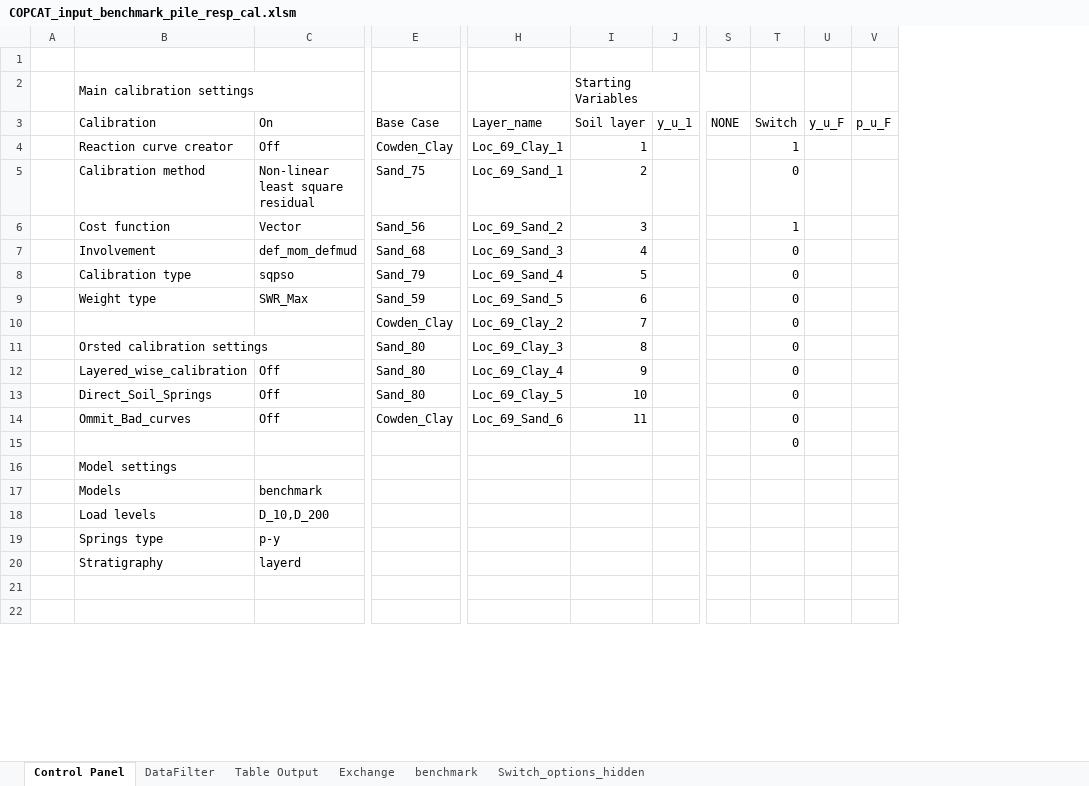
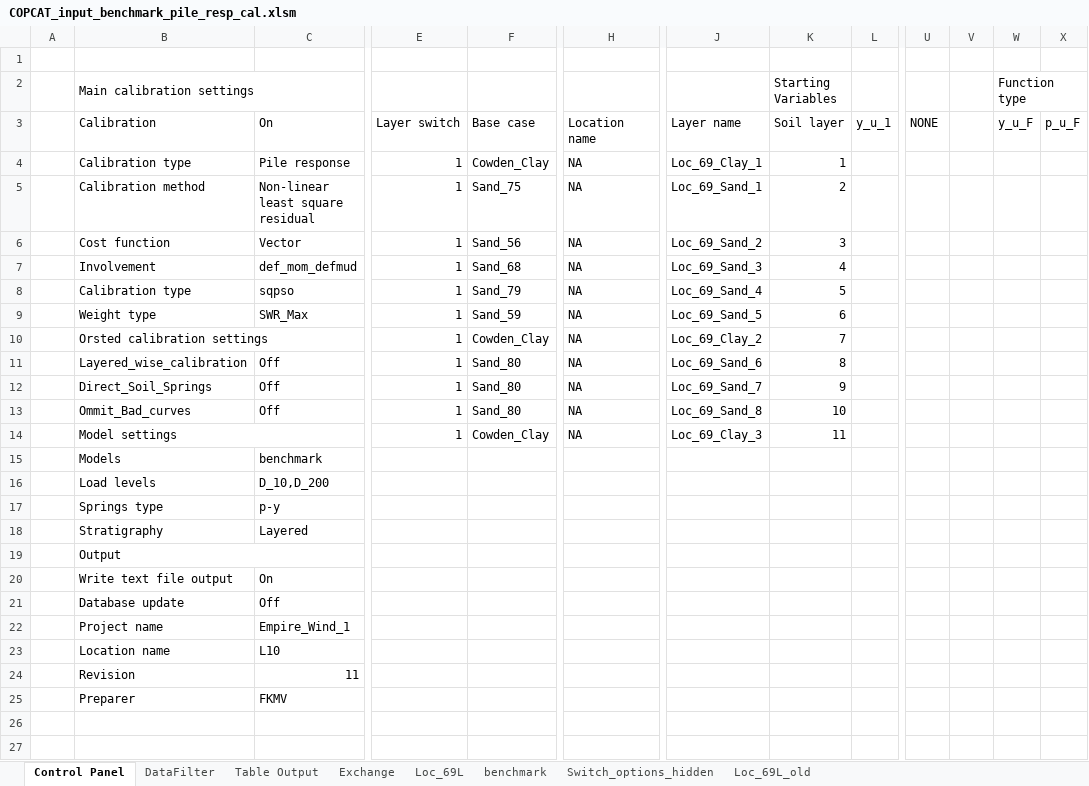
Before and after one commit to Shashlik-King/London, an Excel workbook: benchmark/COPCAT_input_benchmark_pile_resp_cal.xlsm, sheet Control Panel, drawn as a sheet; only a part is shown, gaps mark what is left out; values as stored, in another font and other column widths than the file's, no cell formats; charts and pictures and table styles not drawn; removed rows and columns are numbered as before the commit, all else as after; rows hold the shown columns only; the diff covers the shown part only; the diff names each change by its address in the sheet, - before the commit and + after, or states it on an @@ line.

```diff
--- a/benchmark/COPCAT_input_benchmark_pile_resp_cal.xlsm (sheet Control Panel)
+++ b/benchmark/COPCAT_input_benchmark_pile_resp_cal.xlsm (sheet Control Panel)
+sheet tab: Loc_69L
+sheet tab: Loc_69L_old
+column E, rows 3-14: Layer switch | 1 | 1 | 1 | 1 | 1 | 1 | 1 | 1 | 1 | 1 | 1
+column H, rows 3-14: Location name | NA | NA | NA | NA | NA | NA | NA | NA | NA | NA | NA
-column T, rows 3-14: Switch | 1 | 0 | 1 | 0 | 0 | 0 | 0 | 0 | 0 | 0 | 0
+column V, empty
-I2:S2 merged
-W2: (empty)
+W2: Function type
+W2:AL2 merged
-F3: Base Case
+F3: Base case
-J3: Layer_name
+J3: Layer name
-B4 (Main calibration settings): Reaction curve creator
+B4 (Main calibration settings): Calibration type
-C4: Off
+C4: Pile response
-B10 (Main calibration settings): (empty)
+B10 (Main calibration settings): Orsted calibration settings
+B10:C10 merged
-B11 (Main calibration settings): Orsted calibration settings
+B11 (Main calibration settings): Layered_wise_calibration
-B11:C11 merged
-C11: (empty)
+C11: Off
-J11: Loc_69_Clay_3
+J11: Loc_69_Sand_6
-B12 (Main calibration settings): Layered_wise_calibration
+B12 (Main calibration settings): Direct_Soil_Springs
-J12: Loc_69_Clay_4
+J12: Loc_69_Sand_7
-B13 (Main calibration settings): Direct_Soil_Springs
+B13 (Main calibration settings): Ommit_Bad_curves
-J13: Loc_69_Clay_5
+J13: Loc_69_Sand_8
-B14 (Main calibration settings): Ommit_Bad_curves
+B14 (Main calibration settings): Model settings
+B14:C14 merged
-C14: Off
+C14: (empty)
-J14: Loc_69_Sand_6
+J14: Loc_69_Clay_3
-row 15:  |  |  |  |  |  |  |  | 0
-row 16:  | Model settings
-C18: layerd
+C18: Layered
+row 19:  | Output
@@ row 52 moved to row 20: Write text file output @@
@@ row 53 moved to row 21: Database update @@
@@ row 54 moved to row 22: Project name @@
+row 23:  | Location name | L10
+row 24:  | Revision | 11
+row 25:  | Preparer | FKMV
```
Also changed, not shown: 19 added rows, 21 removed rows and 1 edited cell elsewhere in this sheet, sheet Exchange, sheet DataFilter, sheet Switch_options_hidden, sheet Table Output, cell formats, formulas that keep their value, charts or pictures, benchmark/COPCAT_input_benchmark_pile_resp.xlsm, benchmark/COPCAT_input_benchmark_reac_curv.xlsm, 4 other files.
